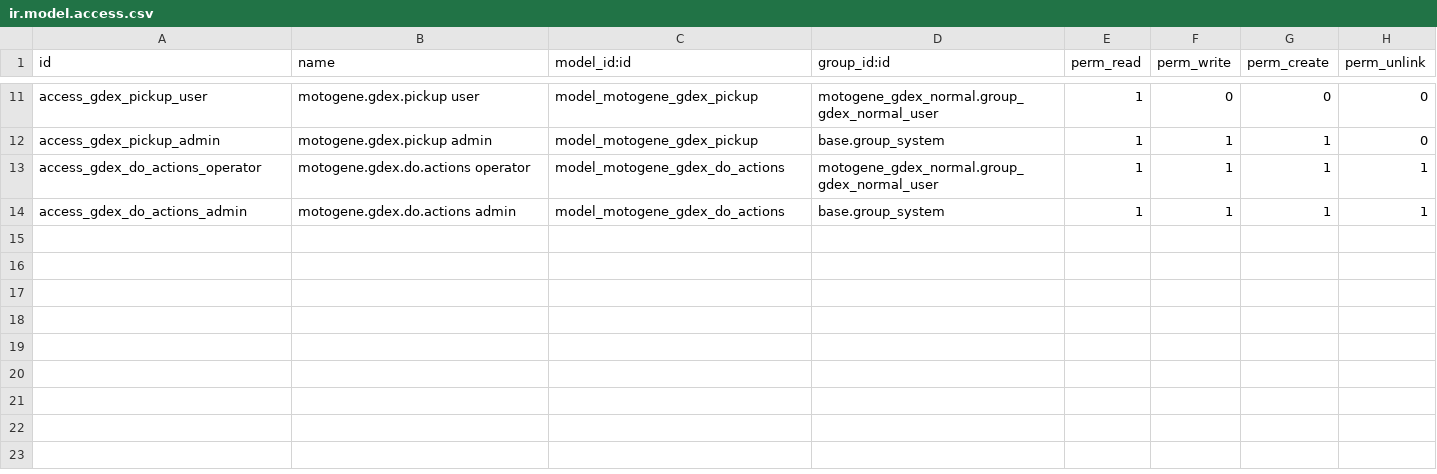
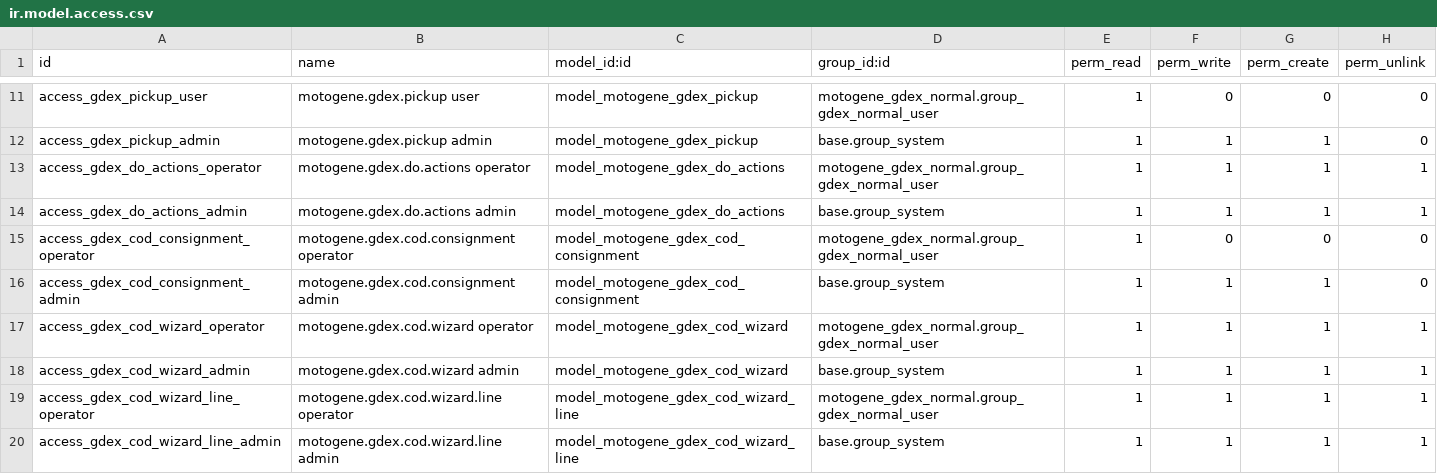
Before and after one commit to wanbadreen/odoo_module_custom_by_wan, a CSV file: motogene_gdex_normal/security/ir.model.access.csv, drawn as a sheet; only a part is shown, gaps mark what is left out; the diff names each change by its address in the sheet, - before the commit and + after, or states it on an @@ line.

Commit message:
GDEX COD: configure separate credentials, security and module data

```diff
--- a/motogene_gdex_normal/security/ir.model.access.csv
+++ b/motogene_gdex_normal/security/ir.model.access.csv
+row 15: access_gdex_cod_consignment_operator | motogene.gdex.cod.consignment operator | model_motogene_gdex_cod_consignment | motogene_gdex_normal.group_gdex_normal_user | 1 | 0 | 0 | 0
+row 16: access_gdex_cod_consignment_admin | motogene.gdex.cod.consignment admin | model_motogene_gdex_cod_consignment | base.group_system | 1 | 1 | 1 | 0
+row 17: access_gdex_cod_wizard_operator | motogene.gdex.cod.wizard operator | model_motogene_gdex_cod_wizard | motogene_gdex_normal.group_gdex_normal_user | 1 | 1 | 1 | 1
+row 18: access_gdex_cod_wizard_admin | motogene.gdex.cod.wizard admin | model_motogene_gdex_cod_wizard | base.group_system | 1 | 1 | 1 | 1
+row 19: access_gdex_cod_wizard_line_operator | motogene.gdex.cod.wizard.line operator | model_motogene_gdex_cod_wizard_line | motogene_gdex_normal.group_gdex_normal_user | 1 | 1 | 1 | 1
+row 20: access_gdex_cod_wizard_line_admin | motogene.gdex.cod.wizard.line admin | model_motogene_gdex_cod_wizard_line | base.group_system | 1 | 1 | 1 | 1
```
